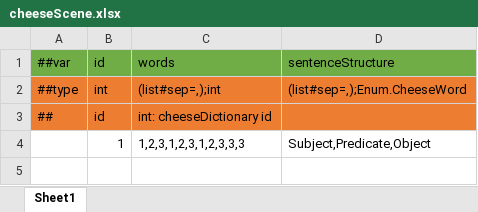
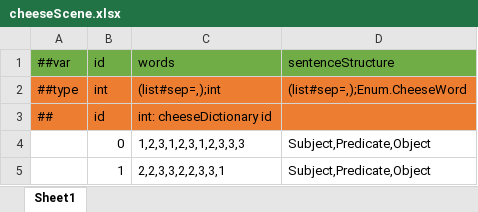
Before and after one commit to mazui3/GGJ2026, an Excel workbook: XmlData/Datas/cheeseScene.xlsx, sheet Sheet1, drawn as a sheet; values as stored, in another font and other column widths than the file's, no borders; the diff names each change by its address in the sheet, - before the commit and + after, or states it on an @@ line.

```diff
--- a/XmlData/Datas/cheeseScene.xlsx (sheet Sheet1)
+++ b/XmlData/Datas/cheeseScene.xlsx (sheet Sheet1)
-B4: 1
+B4: 0
+row 5:  | 1 | 2,2,3,3,2,2,3,3,1 | Subject,Predicate,Object
```
Also changed, not shown: XmlData/Datas/cheeseDictionary.xlsx, 47 other files.
